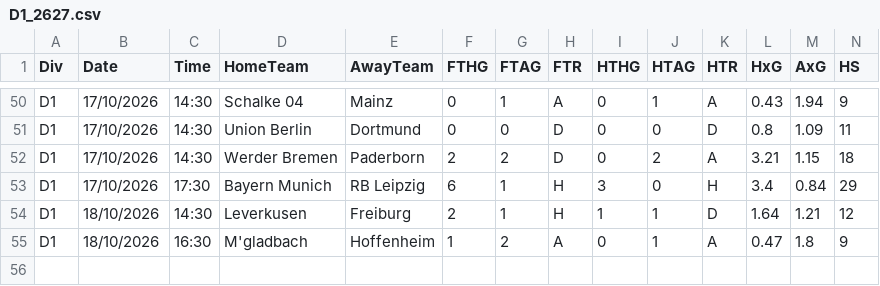
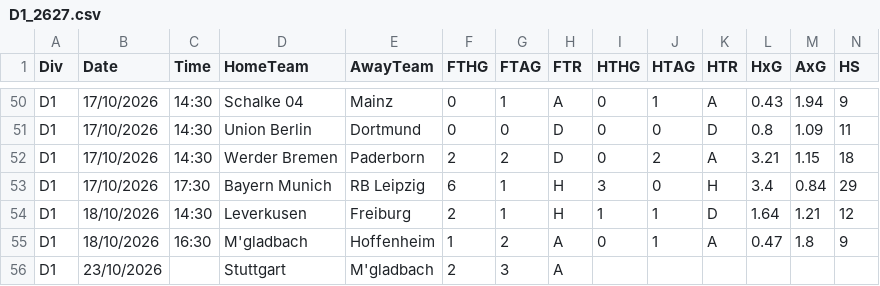
Before and after one commit to marinino/tippki, a CSV file: data/D1_2627.csv, drawn as a sheet; only a part is shown, gaps mark what is left out; rows hold the shown columns only; the diff names each change by its address in the sheet, - before the commit and + after, or states it on an @@ line.

```diff
--- a/data/D1_2627.csv
+++ b/data/D1_2627.csv
+row 56: D1 | 23/10/2026 |  | Stuttgart | M'gladbach | 2 | 3 | A
```
Also changed, not shown: 1 other file.
